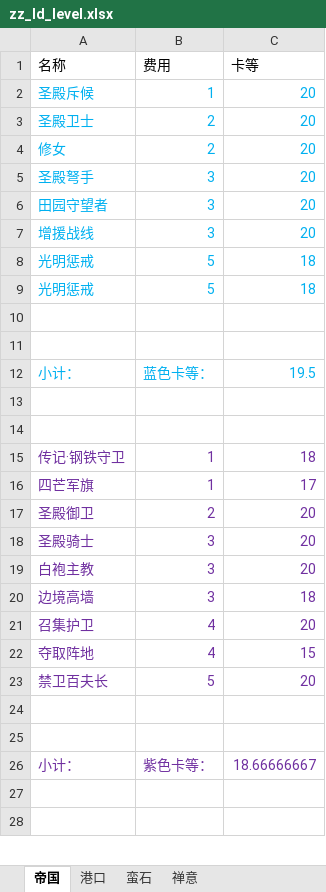
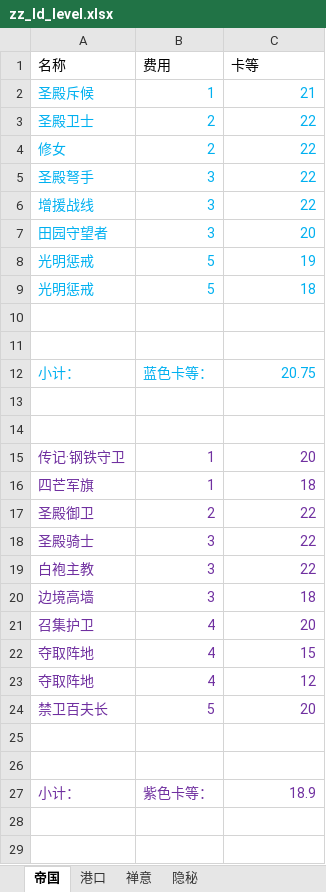
Before and after one commit to XTsuola/keyuanWeb, an Excel workbook: src/utils/sxsyzlzq/friends/laodu/zz_ld_level.xlsx, sheet 帝国, drawn as a sheet; only a part is shown; values as stored, in another font and other column widths than the file's, no borders; removed rows and columns are numbered as before the commit, all else as after; the diff covers the shown part only; the diff names each change by its address in the sheet, - before the commit and + after, or states it on an @@ line.

```diff
--- a/src/utils/sxsyzlzq/friends/laodu/zz_ld_level.xlsx (sheet 帝国)
+++ b/src/utils/sxsyzlzq/friends/laodu/zz_ld_level.xlsx (sheet 帝国)
-sheet tab: 蛮石
+sheet tab: 隐秘
@@ sheet tab order changed: 帝国 | 港口 | 禅意 | 隐秘 @@
-C2 (卡等): 20
+C2 (卡等): 21
-C3:C5 (卡等): 20
+C3:C5 (卡等): 22
+row 6: 增援战线 | 3 | 22
-row 7: 增援战线 | 3 | 20
-C8 (卡等): 18
+C8 (卡等): 19
-C12 (卡等): 19.5
+C12 (卡等): 20.75
-C15 (卡等): 18
+C15 (卡等): 20
-C16 (卡等): 17
+C16 (卡等): 18
-C17:C19 (卡等): 20
+C17:C19 (卡等): 22
+row 23: 夺取阵地 | 4 | 12
-C27 (卡等): 18.66666667
+C27 (卡等): 18.9
```
Also changed, not shown: 5 edited cells elsewhere in this sheet, sheet 隐秘, sheet 禅意, sheet 港口, formulas that keep their value, src/utils/sxsyzlzq/friends/qie/zz_qe_level.xlsx, src/utils/sxsyzlzq/friends/yiersansiwu/zz_yiersansiwu_level.xlsx, 33 other files.
